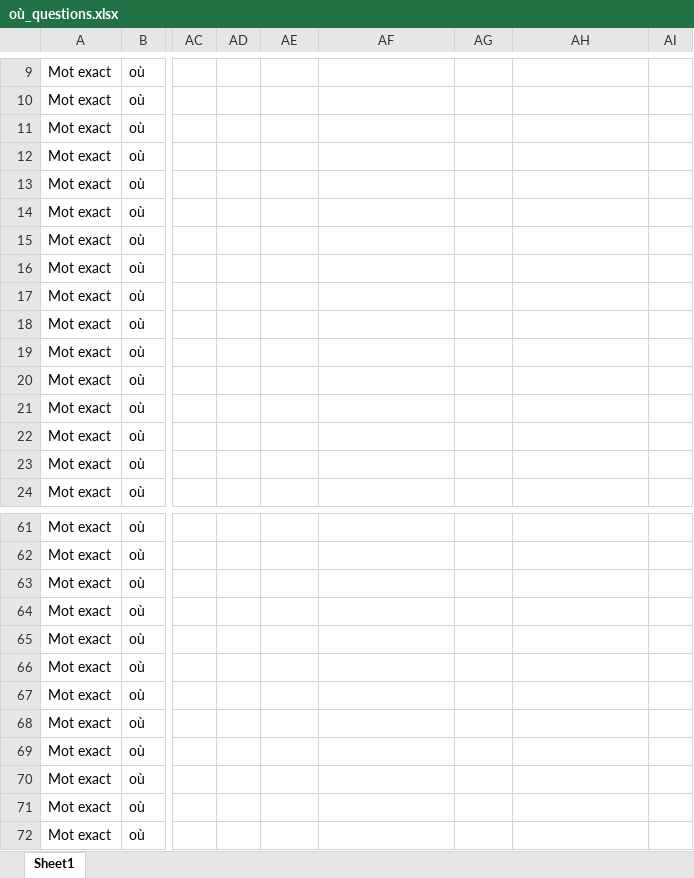
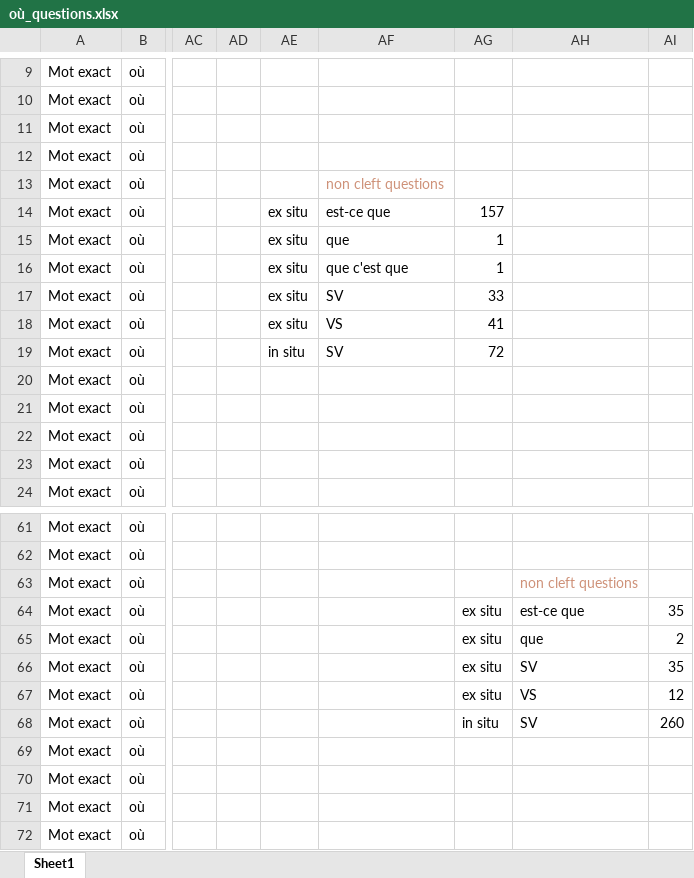
Before and after one commit to CaterinaBi/parameters-corpus-work, an Excel workbook: data/ESLO/all_selected_data/où_questions.xlsx, sheet Sheet1, drawn as a sheet; only a part is shown, gaps mark what is left out; values as stored, in another font and other column widths than the file's, no borders; charts and pictures not drawn; the diff names each change by its address in the sheet, - before the commit and + after, or states it on an @@ line.

```diff
--- a/data/ESLO/all_selected_data/où_questions.xlsx (sheet Sheet1)
+++ b/data/ESLO/all_selected_data/où_questions.xlsx (sheet Sheet1)
-AF13: (empty)
+AF13: non cleft questions
-AE14:AE18: (empty)
+AE14:AE18: ex situ
-AF14: (empty)
+AF14: est-ce que
-AG14: (empty)
+AG14: 157
-AF15: (empty)
+AF15: que
-AG15:AG16: (empty)
+AG15:AG16: 1
-AF16: (empty)
+AF16: que c'est que
-AF17: (empty)
+AF17: SV
-AG17: (empty)
+AG17: 33
-AF18: (empty)
+AF18: VS
-AG18: (empty)
+AG18: 41
-AE19: (empty)
+AE19: in situ
-AF19: (empty)
+AF19: SV
-AG19: (empty)
+AG19: 72
-AH63: (empty)
+AH63: non cleft questions
-AG64:AG67: (empty)
+AG64:AG67: ex situ
-AH64: (empty)
+AH64: est-ce que
-AI64: (empty)
+AI64: 35
-AH65: (empty)
+AH65: que
-AI65: (empty)
+AI65: 2
-AH66: (empty)
+AH66: SV
-AI66: (empty)
+AI66: 35
-AH67: (empty)
+AH67: VS
-AI67: (empty)
+AI67: 12
-AG68: (empty)
+AG68: in situ
-AH68: (empty)
+AH68: SV
-AI68: (empty)
+AI68: 260
```
Also changed, not shown: charts or pictures, data/ESLO/all_selected_data/ESLO1_quoi_questions.xlsx, data/ESLO/all_selected_data/ESLO2_quoi_questions.xlsx, 17 other files.
